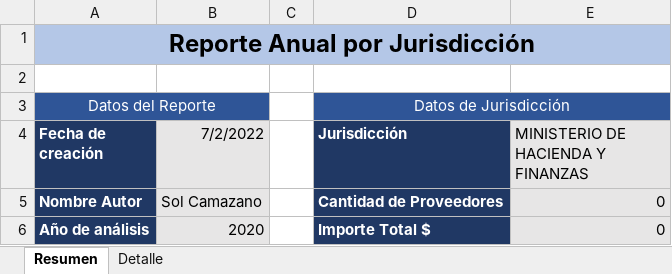
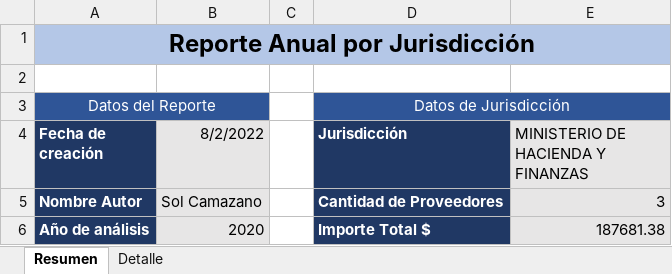
Before and after one commit to solcamazano/ExamenSemana1, an Excel workbook: Output/Reporte_2020_MINISTERIO DE HACIENDA Y FINANZAS.xlsx, sheet Resumen, drawn as a sheet; values as stored, in another font and other column widths than the file's, no borders; the diff names each change by its address in the sheet, - before the commit and + after, or states it on an @@ line.

```diff
--- a/Output/Reporte_2020_MINISTERIO DE HACIENDA Y FINANZAS.xlsx (sheet Resumen)
+++ b/Output/Reporte_2020_MINISTERIO DE HACIENDA Y FINANZAS.xlsx (sheet Resumen)
-B4: 7/2/2022
+B4: 8/2/2022
-E5: 0
+E5: 3
-E6: 0
+E6: 187681.38
```
Also changed, not shown: sheet Detalle, Output/Reporte_2020_MINISTERIO DE DESARROLLO ECONÓMICO Y PRODUCCIÓN.xlsx, Output/Reporte_2020_MINISTERIO DE JUSTICIA Y SEGURIDAD.xlsx, 2 other files.
